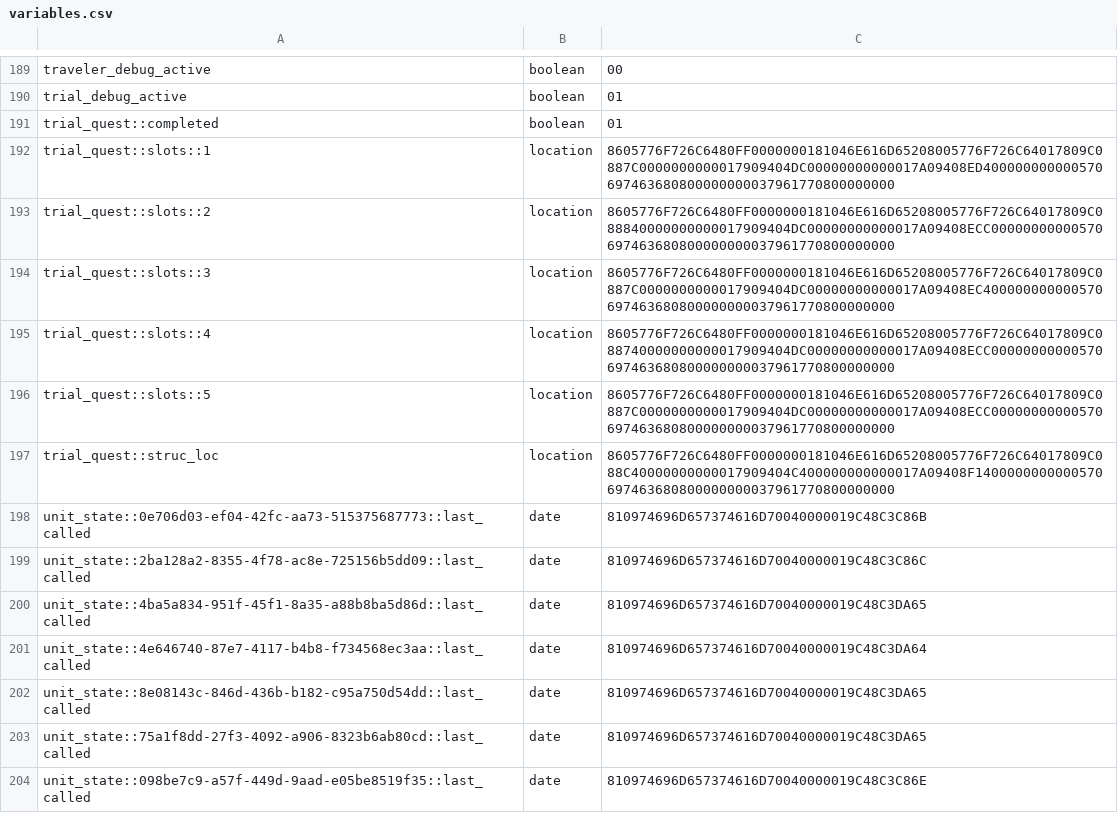
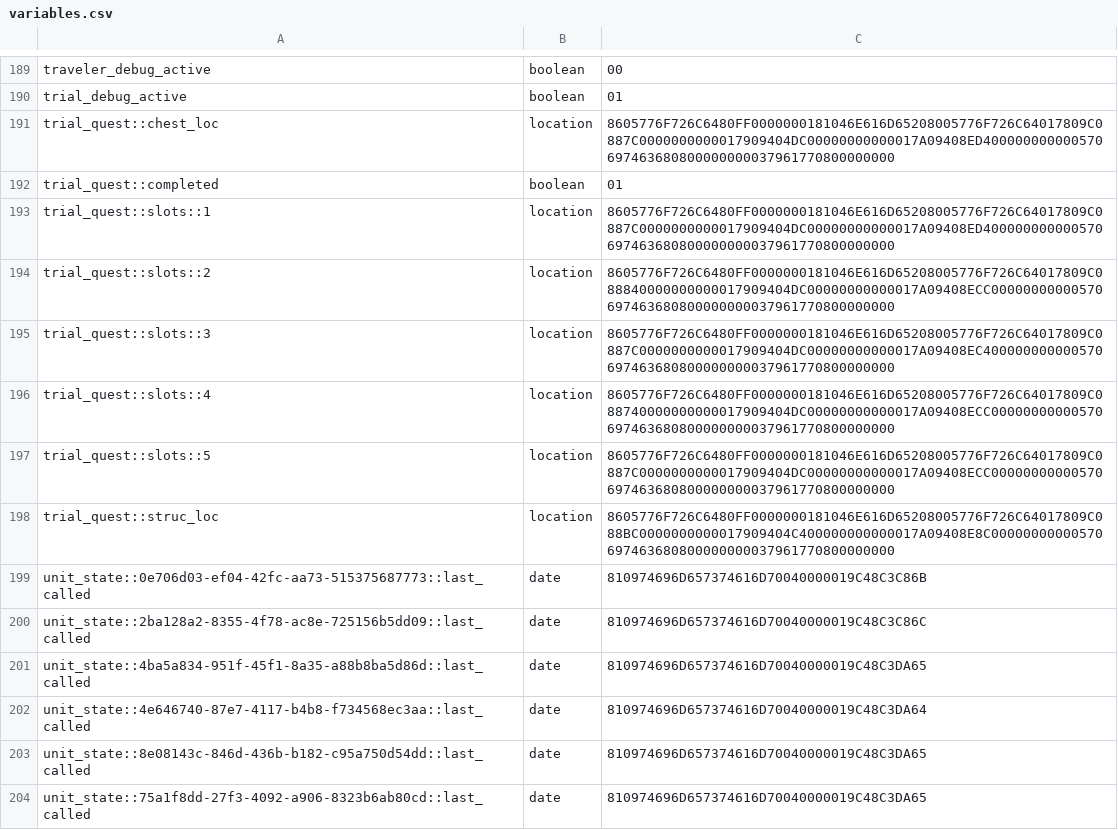
Before and after one commit to itaisinger/TwinVeils, a CSV file: servers/world server/plugins/Skript/variables.csv, drawn as a sheet; only a part is shown, gaps mark what is left out; the shorter side is filled out with more unchanged rows.

```diff
--- a/servers/world server/plugins/Skript/variables.csv
+++ b/servers/world server/plugins/Skript/variables.csv
@@ -190,2 +190,3 @@ traveler_debug_active, boolean, 00
 trial_debug_active, boolean, 01
+trial_quest::chest_loc, location, 8605776F726C6480FF0000000181046E616D65208005776F726C64017809C0887C0000000000017909404DC00000000000017A09408ED400000000000570697463680800000000037961770800000000
 trial_quest::completed, boolean, 01
@@ -196,3 +197,3 @@ trial_quest::slots::4, location, 8605776F726C6480FF0000000181046E616D65208005776
 trial_quest::slots::5, location, 8605776F726C6480FF0000000181046E616D65208005776F726C64017809C0887C0000000000017909404DC00000000000017A09408ECC00000000000570697463680800000000037961770800000000
-trial_quest::struc_loc, location, 8605776F726C6480FF0000000181046E616D65208005776F726C64017809C088C40000000000017909404C400000000000017A09408F1400000000000570697463680800000000037961770800000000
+trial_quest::struc_loc, location, 8605776F726C6480FF0000000181046E616D65208005776F726C64017809C088BC0000000000017909404C400000000000017A09408E8C00000000000570697463680800000000037961770800000000
 unit_state::0e706d03-ef04-42fc-aa73-515375687773::last_called, date, 810974696D657374616D70040000019C48C3C86B
```
Also changed, not shown: 48 other files.
